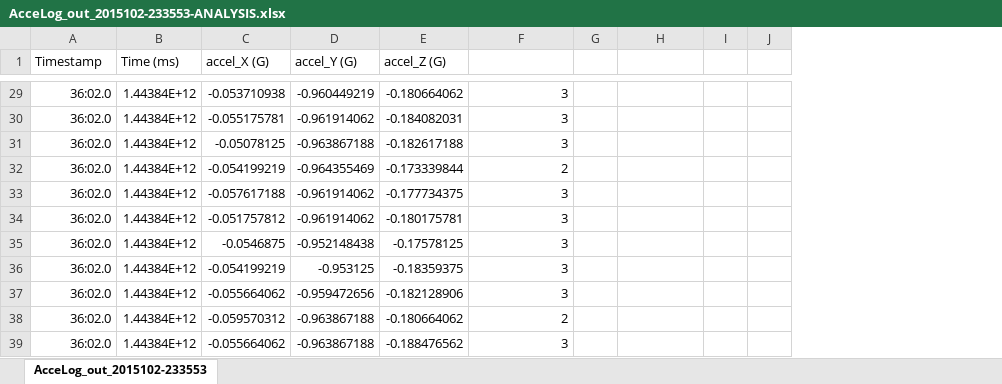
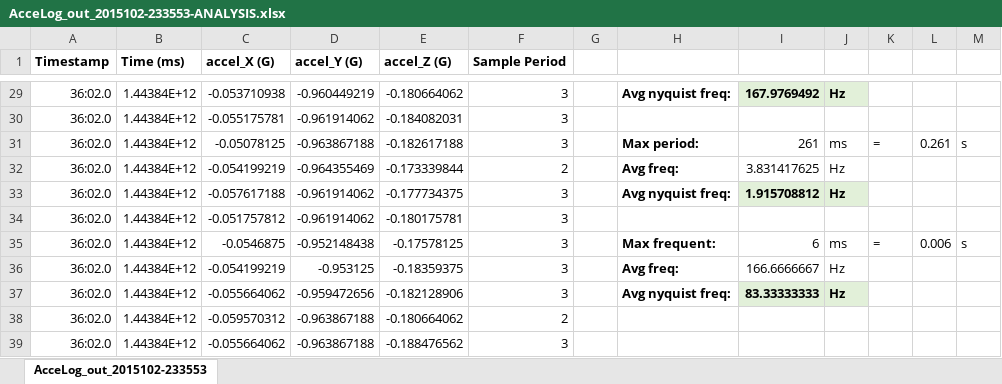
Before and after one commit to benwang93/AcceLog, an Excel workbook: Analysis/AcceLog_out_2015102-233553-ANALYSIS.xlsx, sheet AcceLog_out_2015102-233553, drawn as a sheet; only a part is shown, gaps mark what is left out; values as stored, in another font and other column widths than the file's, no borders; charts and pictures not drawn; removed rows and columns are numbered as before the commit, all else as after; the diff covers the shown part only; the diff names each change by its address in the sheet, - before the commit and + after, or states it on an @@ line.

```diff
--- a/Analysis/AcceLog_out_2015102-233553-ANALYSIS.xlsx (sheet AcceLog_out_2015102-233553)
+++ b/Analysis/AcceLog_out_2015102-233553-ANALYSIS.xlsx (sheet AcceLog_out_2015102-233553)
-column G, empty
+column G, empty
+column H, rows 29-37: Avg nyquist freq: |  | Max period: | Avg freq: | Avg nyquist freq: |  | Max frequent: | Avg freq: | Avg nyquist freq:
+column L, rows 31-35: 0.261 |  |  |  | 0.006
+column M, rows 31-35: s |  |  |  | s
-A1:E1 bold: off
+A1:E1 bold: on
-F1: (empty)
+F1: Sample Period
-I29: (empty)
+I29: 167.9769492
-I29:J29 fill: none
+I29:J29 fill: #E2F0D9
-J29: (empty)
+J29: Hz
-I31: (empty)
+I31: 261
-J31: (empty)
+J31: ms
-K31: (empty)
+K31: =
-I32: (empty)
+I32: 3.831417625
-J32:J33: (empty)
+J32:J33: Hz
-I33: (empty)
+I33: 1.915708812
-I33:J33 fill: none
+I33:J33 fill: #E2F0D9
-I35: (empty)
+I35: 6
-J35: (empty)
+J35: ms
-K35: (empty)
+K35: =
-I36: (empty)
+I36: 166.6666667
-J36:J37: (empty)
+J36:J37: Hz
-I37: (empty)
+I37: 83.33333333
-I37:J37 fill: none
+I37:J37 fill: #E2F0D9
```
Also changed, not shown: 17 edited cells and cell formats elsewhere in this sheet, charts or pictures.
